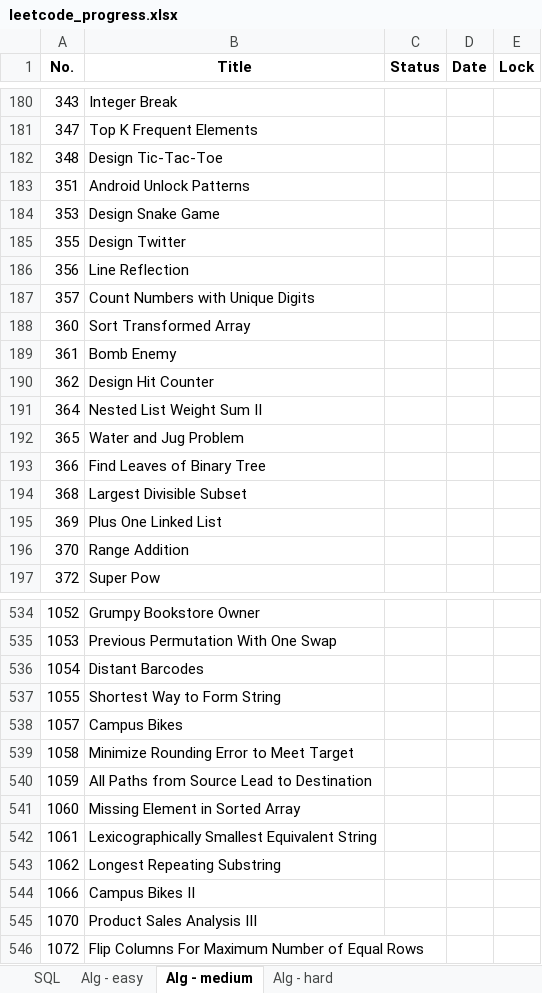
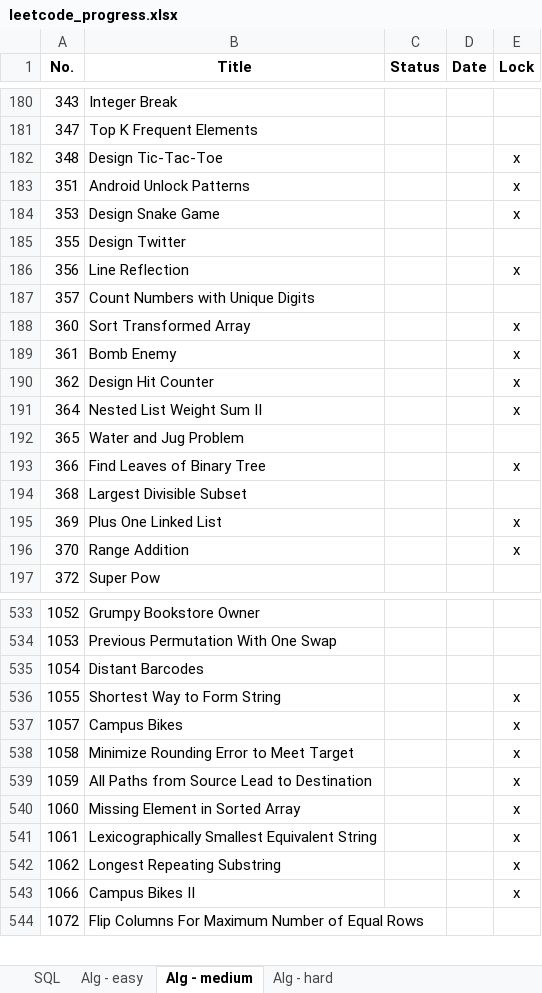
Before and after one commit to vwang0/Leetcode_Solutions, an Excel workbook: leetcode_progress.xlsx, sheet Alg - medium, drawn as a sheet; only a part is shown, gaps mark what is left out; values as stored, in another font and other column widths than the file's, no borders; removed rows and columns are numbered as before the commit, all else as after; the diff covers the shown part only; the diff names each change by its address in the sheet, - before the commit and + after, or states it on an @@ line.

```diff
--- a/leetcode_progress.xlsx (sheet Alg - medium)
+++ b/leetcode_progress.xlsx (sheet Alg - medium)
-E182:E184 (Lock): (empty)
+E182:E184 (Lock): x
-E186 (Lock): (empty)
+E186 (Lock): x
-E188:E191 (Lock): (empty)
+E188:E191 (Lock): x
-E193 (Lock): (empty)
+E193 (Lock): x
-E195:E196 (Lock): (empty)
+E195:E196 (Lock): x
-E536:E543 (Lock): (empty)
+E536:E543 (Lock): x
-row 545: 1070 | Product Sales Analysis III
```
Also changed, not shown: 1 removed row and 98 edited cells elsewhere in this sheet, sheet Alg - hard, sheet Alg - easy.
